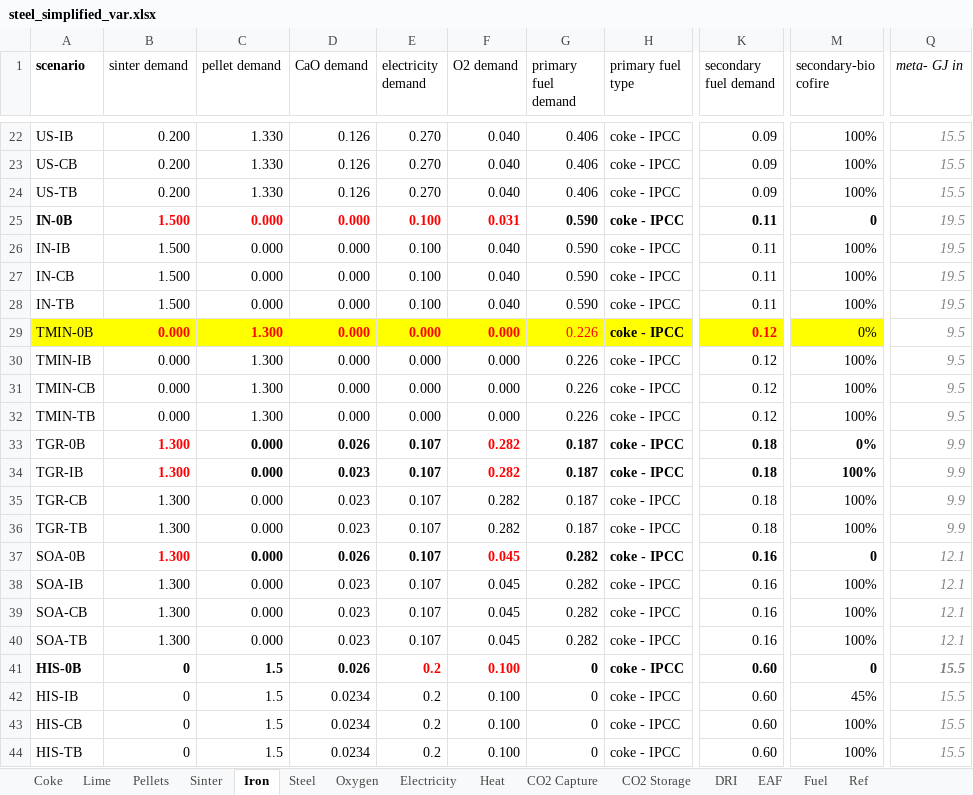
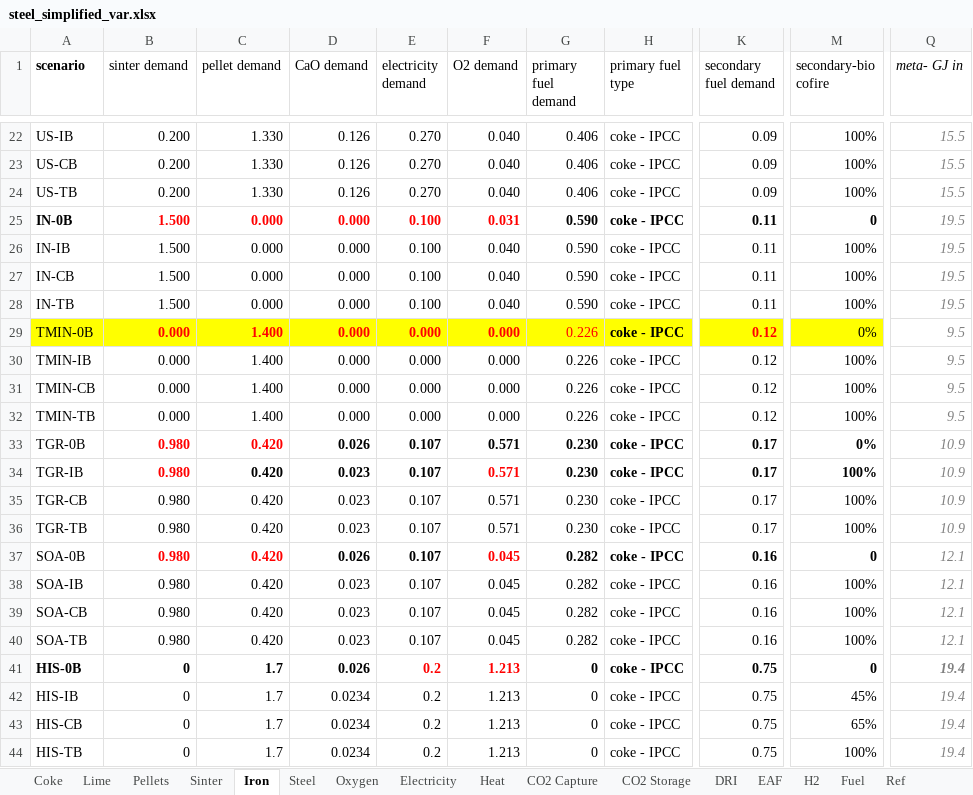
Before and after one commit to concoctions/BlackBlox, an Excel workbook: data/steel/steel_simplified_var.xlsx, sheet Iron, drawn as a sheet; only a part is shown, gaps mark what is left out; values as stored, in another font and other column widths than the file's, no borders; the diff names each change by its address in the sheet, - before the commit and + after, or states it on an @@ line.

```diff
--- a/data/steel/steel_simplified_var.xlsx (sheet Iron)
+++ b/data/steel/steel_simplified_var.xlsx (sheet Iron)
+sheet tab: H2
-C29:C32 (pellet demand): 1.300
+C29:C32 (pellet demand): 1.400
-B33:B40 (sinter demand): 1.300
+B33:B40 (sinter demand): 0.980
-C33:C40 (pellet demand): 0.000
+C33:C40 (pellet demand): 0.420
-C33 text colour: black
+C33 text colour: #FF0000
-F33:F36 (O2 demand): 0.282
+F33:F36 (O2 demand): 0.571
-F33 text colour: #FF0000
+F33 text colour: black
-G33:G36 (primary fuel demand): 0.187
+G33:G36 (primary fuel demand): 0.230
-K33:K36 (secondary fuel demand): 0.18
+K33:K36 (secondary fuel demand): 0.17
-Q33:Q36 (meta- GJ in): 9.9
+Q33:Q36 (meta- GJ in): 10.9
-C37 text colour: black
+C37 text colour: #FF0000
-C41:C44 (pellet demand): 1.5
+C41:C44 (pellet demand): 1.7
-F41:F44 (O2 demand): 0.100
+F41:F44 (O2 demand): 1.213
-K41:K44 (secondary fuel demand): 0.60
+K41:K44 (secondary fuel demand): 0.75
-Q41:Q44 (meta- GJ in): 15.5
+Q41:Q44 (meta- GJ in): 19.4
-M43 (secondary-bio cofire): 100%
+M43 (secondary-bio cofire): 65%
```
Also changed, not shown: sheet Sinter, sheet CO2 Capture, sheet EAF, sheet Lime, sheet DRI, hidden cells, data/steel/steel_simplified_calcs.xlsx, 1 other file.
